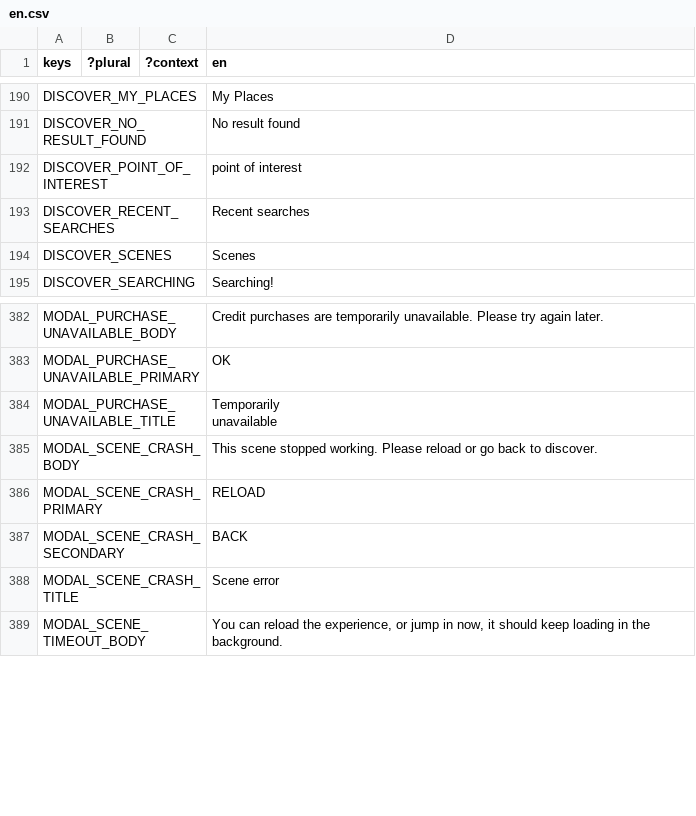
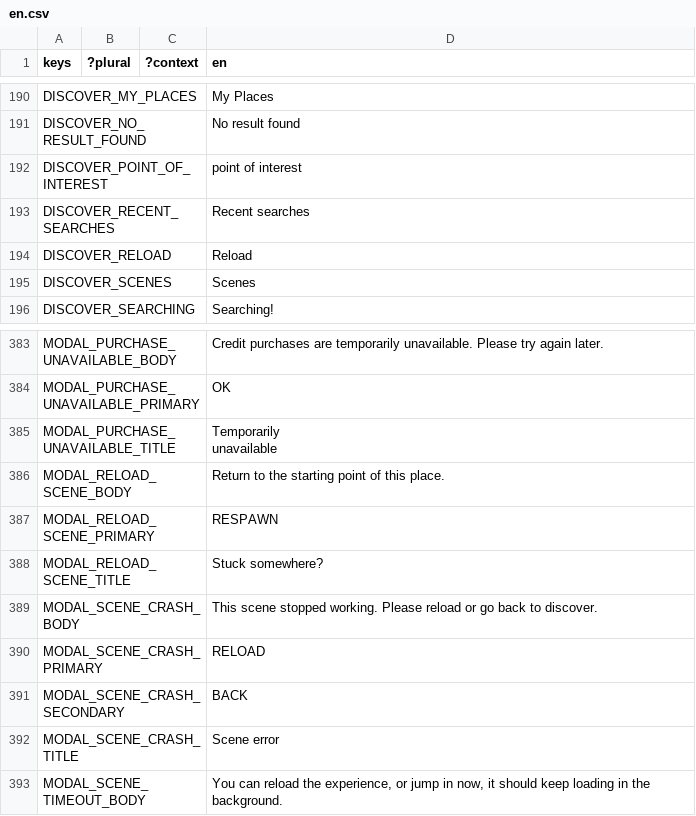
Before and after one commit to decentraland/godot-explorer, a CSV file: godot/locale/en.csv, drawn as a sheet; only a part is shown, gaps mark what is left out; the diff names each change by its address in the sheet, - before the commit and + after, or states it on an @@ line.

```diff
--- a/godot/locale/en.csv
+++ b/godot/locale/en.csv
+row 194: DISCOVER_RELOAD |  |  | Reload
+row 386: MODAL_RELOAD_SCENE_BODY |  |  | Return to the starting point of this place.
+row 387: MODAL_RELOAD_SCENE_PRIMARY |  |  | RESPAWN
+row 388: MODAL_RELOAD_SCENE_TITLE |  |  | Stuck somewhere?
```
Also changed, not shown: godot/locale/es.csv, godot/locale/pt_BR.csv, 6 other files.
